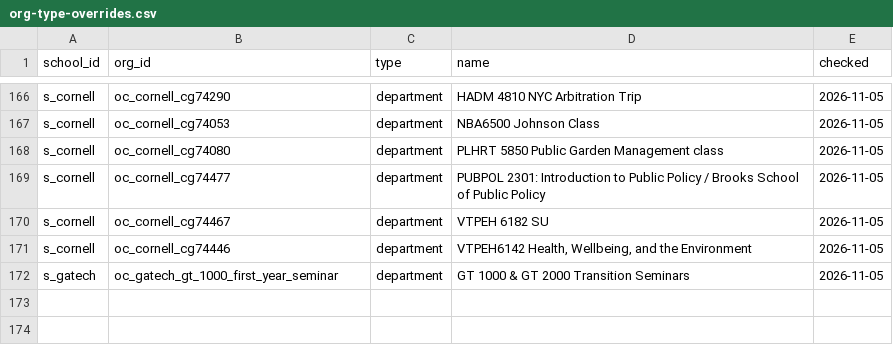
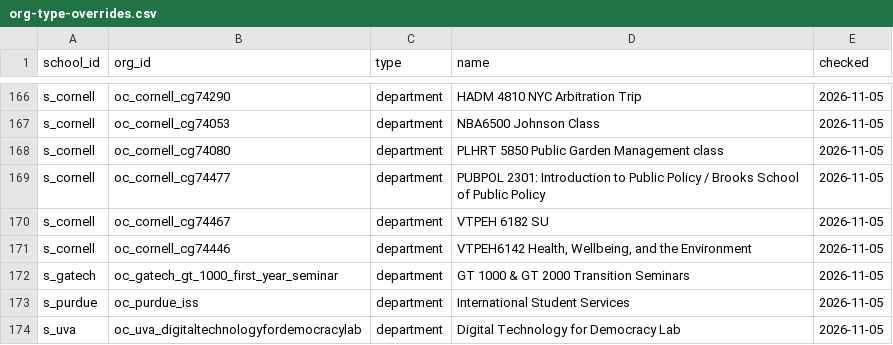
Before and after one commit to chaeyeon573/lumi, a CSV file: server/data/org-type-overrides.csv, drawn as a sheet; only a part is shown, gaps mark what is left out; the diff names each change by its address in the sheet, - before the commit and + after, or states it on an @@ line.

```diff
--- a/server/data/org-type-overrides.csv
+++ b/server/data/org-type-overrides.csv
+row 173: s_purdue | oc_purdue_iss | department | International Student Services | 2026-11-05
+row 174: s_uva | oc_uva_digitaltechnologyfordemocracylab | department | Digital Technology for Democracy Lab | 2026-11-05
```
Also changed, not shown: server/data/schools-collect.csv, 10 other files.
